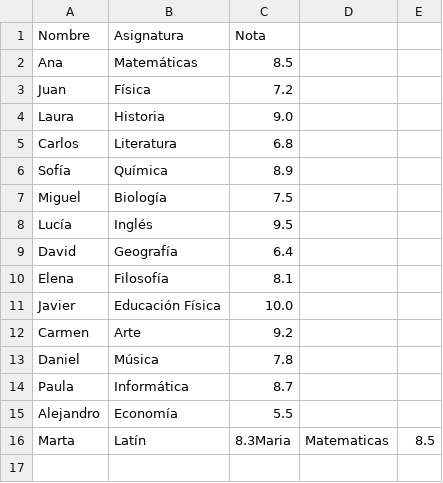
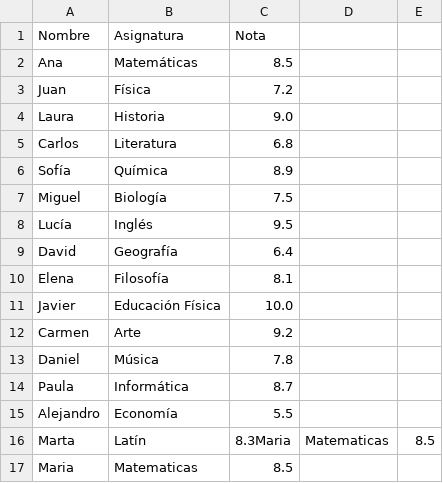
Before and after one commit to marianaangarita/Programacion, a CSV file: notas.csv, drawn as a sheet; the diff names each change by its address in the sheet, - before the commit and + after, or states it on an @@ line.

Commit message:
mejoras del programa

```diff
--- a/notas.csv
+++ b/notas.csv
+row 17: Maria | Matematicas | 8.5
```
